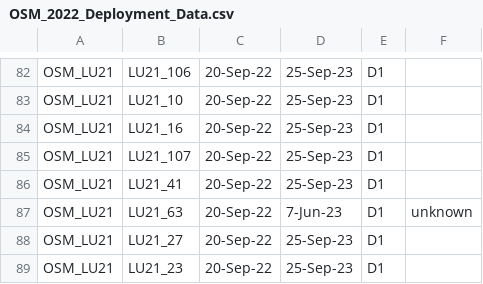
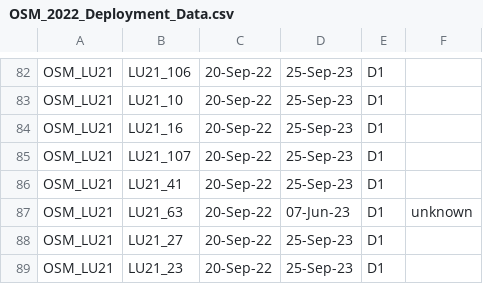
Before and after one commit to ACMElabUvic/OSM_2022-2023, a CSV file: data/raw/OSM_2022_Deployment_Data.csv, drawn as a sheet; only a part is shown, gaps mark what is left out; the diff covers the shown part only.

```diff
--- a/data/raw/OSM_2022_Deployment_Data.csv
+++ b/data/raw/OSM_2022_Deployment_Data.csv
@@ -86,3 +86,3 @@ OSM_LU21,LU21_107,20-Sep-22,25-Sep-23,D1,
 OSM_LU21,LU21_41,20-Sep-22,25-Sep-23,D1,
-OSM_LU21,LU21_63,20-Sep-22,7-Jun-23,D1,unknown
+OSM_LU21,LU21_63,20-Sep-22,07-Jun-23,D1,unknown
 OSM_LU21,LU21_27,20-Sep-22,25-Sep-23,D1,
```
Also changed, not shown: 34 edited cells elsewhere in this file.
